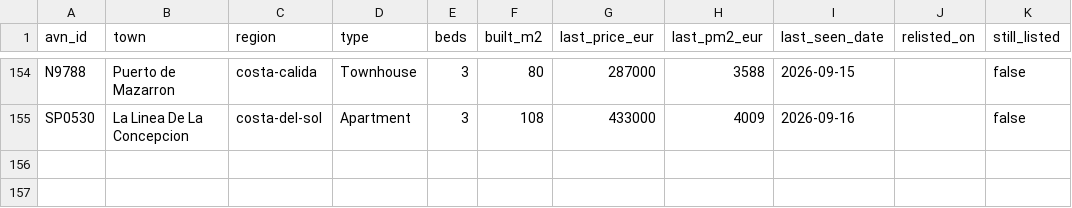
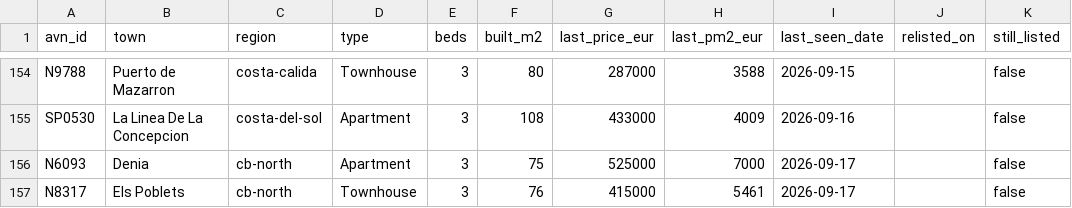
Before and after one commit to HenrikKolstad/avena-terminal, a CSV file: public/open-data/tombstones.csv, drawn as a sheet; only a part is shown, gaps mark what is left out.

```diff
--- a/public/open-data/tombstones.csv
+++ b/public/open-data/tombstones.csv
@@ -155 +155,3 @@ N9788,Puerto de Mazarron,costa-calida,Townhouse,3,80,287000,3588,2026-09-15,,fal
 SP0530,La Linea De La Concepcion,costa-del-sol,Apartment,3,108,433000,4009,2026-09-16,,false
+N6093,Denia,cb-north,Apartment,3,75,525000,7000,2026-09-17,,false
+N8317,Els Poblets,cb-north,Townhouse,3,76,415000,5461,2026-09-17,,false
```
Also changed, not shown: public/open-data/movement-ledger.csv, public/open-data/moves.csv, 6 other files.
